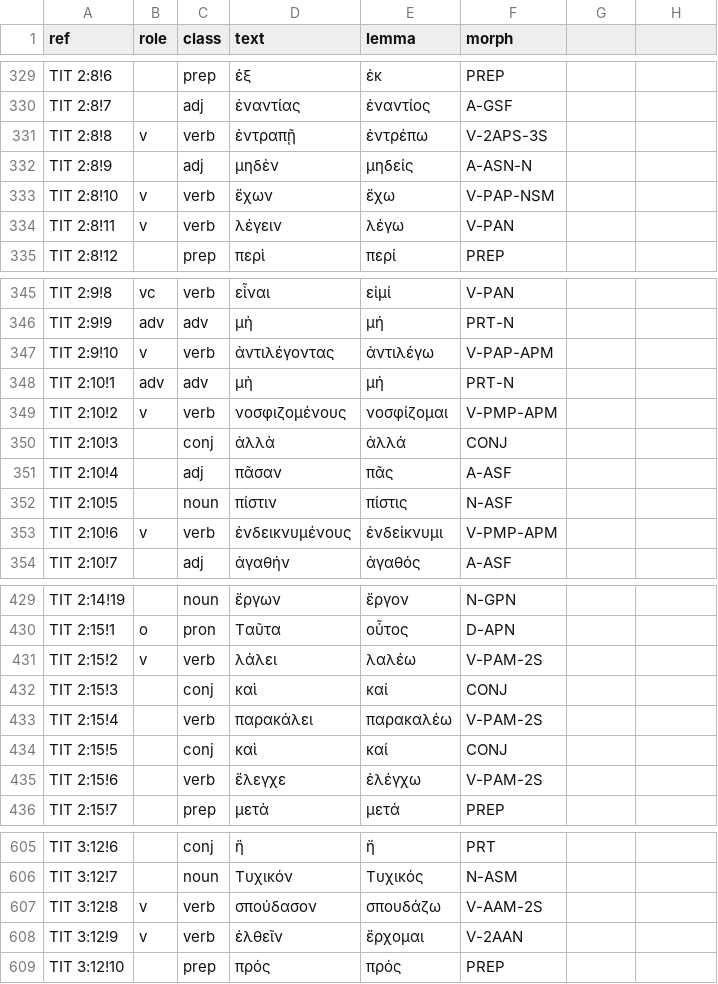
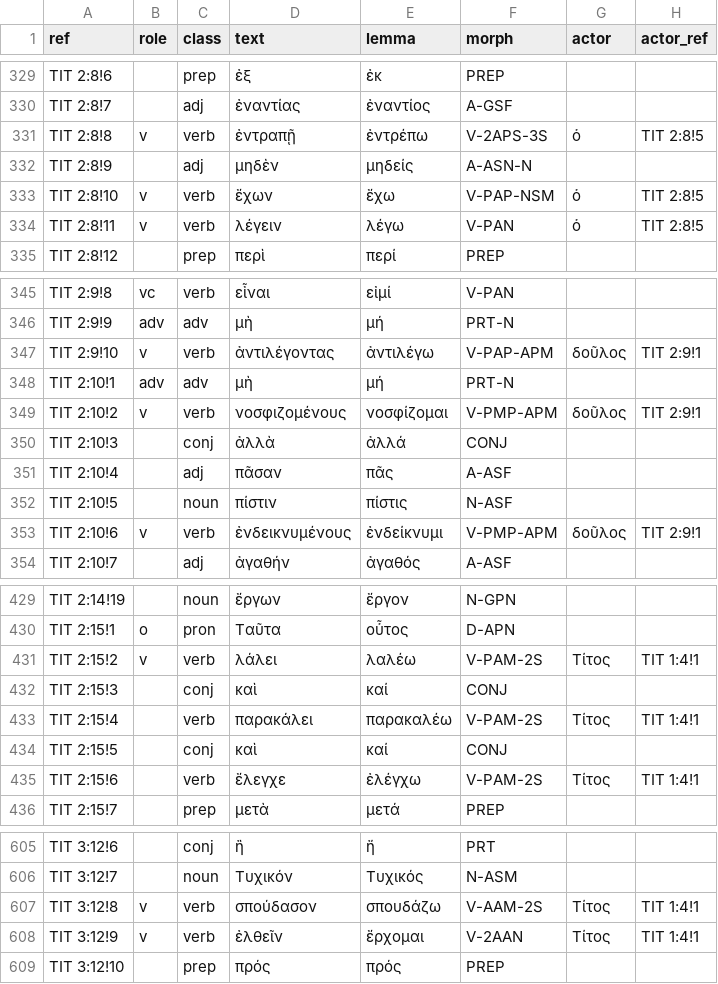
Before and after one commit to testimonyproject/testimony, a TSV file: data/greek/macula-sblgnt/TIT.tsv, drawn as a sheet; only a part is shown, gaps mark what is left out; the diff covers the shown part only.

```diff
--- a/data/greek/macula-sblgnt/TIT.tsv
+++ b/data/greek/macula-sblgnt/TIT.tsv
@@ -1 +1 @@
-ref	role	class	text	lemma	morph
+ref	role	class	text	lemma	morph	actor	actor_ref
@@ -331 +331 @@ TIT 2:8!7		adj	ἐναντίας	ἐναντίος	A-GSF
-TIT 2:8!8	v	verb	ἐντραπῇ	ἐντρέπω	V-2APS-3S
+TIT 2:8!8	v	verb	ἐντραπῇ	ἐντρέπω	V-2APS-3S	ὁ	TIT 2:8!5
@@ -333,2 +333,2 @@ TIT 2:8!9		adj	μηδὲν	μηδείς	A-ASN-N
-TIT 2:8!10	v	verb	ἔχων	ἔχω	V-PAP-NSM
-TIT 2:8!11	v	verb	λέγειν	λέγω	V-PAN
+TIT 2:8!10	v	verb	ἔχων	ἔχω	V-PAP-NSM	ὁ	TIT 2:8!5
+TIT 2:8!11	v	verb	λέγειν	λέγω	V-PAN	ὁ	TIT 2:8!5
@@ -347 +347 @@ TIT 2:9!9	adv	adv	μὴ	μή	PRT-N
-TIT 2:9!10	v	verb	ἀντιλέγοντας	ἀντιλέγω	V-PAP-APM
+TIT 2:9!10	v	verb	ἀντιλέγοντας	ἀντιλέγω	V-PAP-APM	δοῦλος	TIT 2:9!1
@@ -349 +349 @@ TIT 2:10!1	adv	adv	μὴ	μή	PRT-N
-TIT 2:10!2	v	verb	νοσφιζομένους	νοσφίζομαι	V-PMP-APM
+TIT 2:10!2	v	verb	νοσφιζομένους	νοσφίζομαι	V-PMP-APM	δοῦλος	TIT 2:9!1
@@ -353 +353 @@ TIT 2:10!5		noun	πίστιν	πίστις	N-ASF
-TIT 2:10!6	v	verb	ἐνδεικνυμένους	ἐνδείκνυμι	V-PMP-APM
+TIT 2:10!6	v	verb	ἐνδεικνυμένους	ἐνδείκνυμι	V-PMP-APM	δοῦλος	TIT 2:9!1
@@ -431 +431 @@ TIT 2:15!1	o	pron	Ταῦτα	οὗτος	D-APN
-TIT 2:15!2	v	verb	λάλει	λαλέω	V-PAM-2S
+TIT 2:15!2	v	verb	λάλει	λαλέω	V-PAM-2S	Τίτος	TIT 1:4!1
@@ -433 +433 @@ TIT 2:15!3		conj	καὶ	καί	CONJ
-TIT 2:15!4		verb	παρακάλει	παρακαλέω	V-PAM-2S
+TIT 2:15!4		verb	παρακάλει	παρακαλέω	V-PAM-2S	Τίτος	TIT 1:4!1
@@ -435 +435 @@ TIT 2:15!5		conj	καὶ	καί	CONJ
-TIT 2:15!6		verb	ἔλεγχε	ἐλέγχω	V-PAM-2S
+TIT 2:15!6		verb	ἔλεγχε	ἐλέγχω	V-PAM-2S	Τίτος	TIT 1:4!1
@@ -607,2 +607,2 @@ TIT 3:12!7		noun	Τυχικόν	Τυχικός	N-ASM
-TIT 3:12!8	v	verb	σπούδασον	σπουδάζω	V-AAM-2S
-TIT 3:12!9	v	verb	ἐλθεῖν	ἔρχομαι	V-2AAN
+TIT 3:12!8	v	verb	σπούδασον	σπουδάζω	V-AAM-2S	Τίτος	TIT 1:4!1
+TIT 3:12!9	v	verb	ἐλθεῖν	ἔρχομαι	V-2AAN	Τίτος	TIT 1:4!1
```
Also changed, not shown: 122 edited cells elsewhere in this file, data/greek/macula-sblgnt/2TH.tsv, 36 other files.
